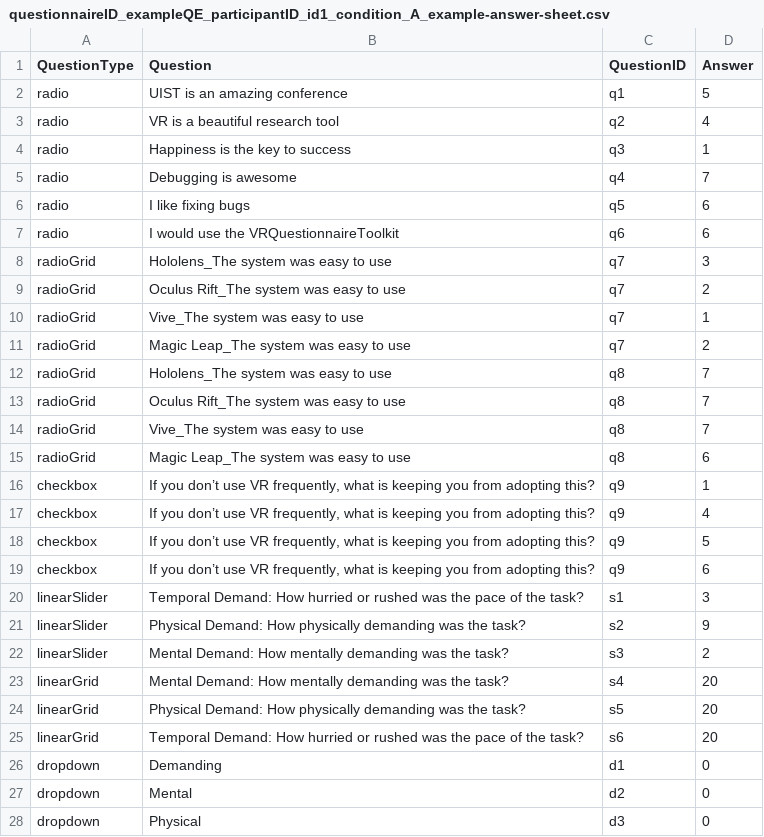
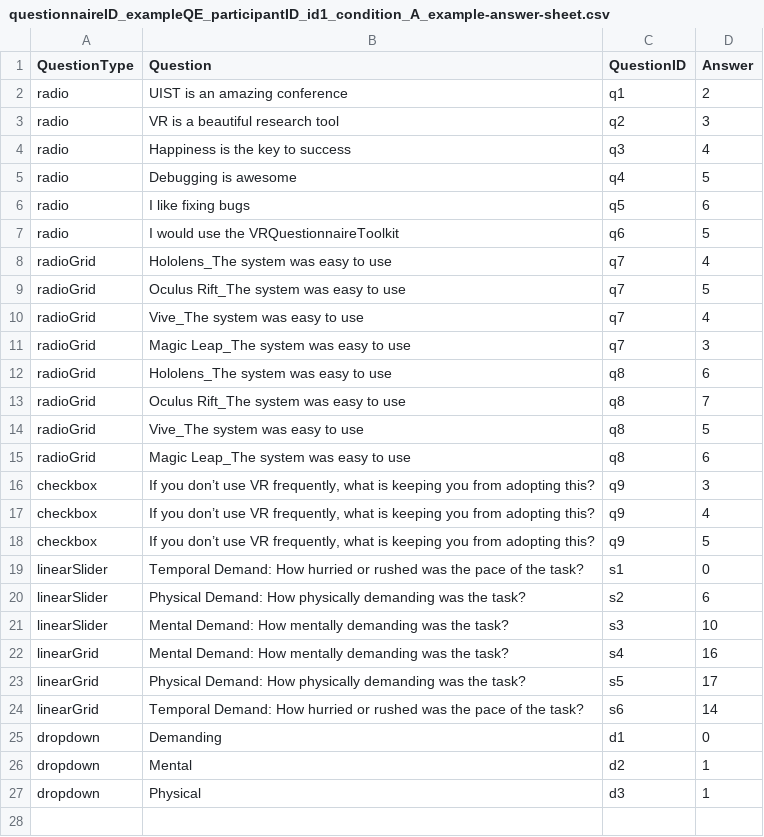
Before and after one commit to MartinFk/VRQuestionnaireToolkit, a CSV file: Questionnaires/Questionnaire/Assets/Questionnaires/Data/Answers/questionnaireID_exampleQE_participantID_id1_condition_A_example-answer-sheet.csv, drawn as a sheet.

Commit message:
Header update + Test
*BUG: Loss of lines for unchecked checkbox options

```diff
--- a/Questionnaires/Questionnaire/Assets/Questionnaires/Data/Answers/questionnaireID_exampleQE_participantID_id1_condition_A_example-answer-sheet.csv
+++ b/Questionnaires/Questionnaire/Assets/Questionnaires/Data/Answers/questionnaireID_exampleQE_participantID_id1_condition_A_example-answer-sheet.csv
@@ -1,28 +1,27 @@
 QuestionType;Question;QuestionID;Answer
-radio;UIST is an amazing conference;q1;5
-radio;VR is a beautiful research tool;q2;4
-radio;Happiness is the key to success;q3;1
-radio;Debugging is awesome;q4;7
+radio;UIST is an amazing conference;q1;2
+radio;VR is a beautiful research tool;q2;3
+radio;Happiness is the key to success;q3;4
+radio;Debugging is awesome;q4;5
 radio;I like fixing bugs;q5;6
-radio;I would use the VRQuestionnaireToolkit;q6;6
-radioGrid;Hololens_The system was easy to use;q7;3
-radioGrid;Oculus Rift_The system was easy to use;q7;2
-radioGrid;Vive_The system was easy to use;q7;1
-radioGrid;Magic Leap_The system was easy to use;q7;2
-radioGrid;Hololens_The system was easy to use;q8;7
+radio;I would use the VRQuestionnaireToolkit;q6;5
+radioGrid;Hololens_The system was easy to use;q7;4
+radioGrid;Oculus Rift_The system was easy to use;q7;5
+radioGrid;Vive_The system was easy to use;q7;4
+radioGrid;Magic Leap_The system was easy to use;q7;3
+radioGrid;Hololens_The system was easy to use;q8;6
 radioGrid;Oculus Rift_The system was easy to use;q8;7
-radioGrid;Vive_The system was easy to use;q8;7
+radioGrid;Vive_The system was easy to use;q8;5
 radioGrid;Magic Leap_The system was easy to use;q8;6
-checkbox; If you don’t use VR frequently, what is keeping you from adopting this?;q9;1
+checkbox; If you don’t use VR frequently, what is keeping you from adopting this?;q9;3
 checkbox; If you don’t use VR frequently, what is keeping you from adopting this?;q9;4
 checkbox; If you don’t use VR frequently, what is keeping you from adopting this?;q9;5
-checkbox; If you don’t use VR frequently, what is keeping you from adopting this?;q9;6
-linearSlider;Temporal Demand:			How hurried or rushed was the pace of the task?;s1;3
-linearSlider;Physical Demand:				How physically demanding was the task?;s2;9
-linearSlider;Mental Demand:				How mentally demanding was the task?;s3;2
-linearGrid;Mental Demand:				How mentally demanding was the task?;s4;20
-linearGrid;Physical Demand:				How physically demanding was the task?;s5;20
-linearGrid;Temporal Demand:		    How hurried or rushed was the pace of the task?;s6;20
+linearSlider;Temporal Demand:			How hurried or rushed was the pace of the task?;s1;0
+linearSlider;Physical Demand:				How physically demanding was the task?;s2;6
+linearSlider;Mental Demand:				How mentally demanding was the task?;s3;10
+linearGrid;Mental Demand:				How mentally demanding was the task?;s4;16
+linearGrid;Physical Demand:				How physically demanding was the task?;s5;17
+linearGrid;Temporal Demand:		    How hurried or rushed was the pace of the task?;s6;14
 dropdown;Demanding;d1;0
-dropdown;Mental;d2;0
-dropdown;Physical;d3;0
+dropdown;Mental;d2;1
+dropdown;Physical;d3;1
```
Also changed, not shown: Questionnaires/Questionnaire/Assets/Questionnaires/Data/Answers/questionnaireID_exampleQE_participantID_id4_condition_B_example-answer-sheet.csv, 11 other files.
